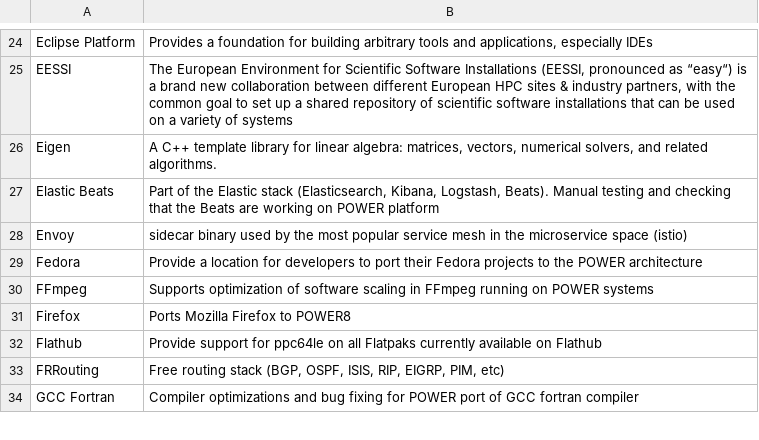
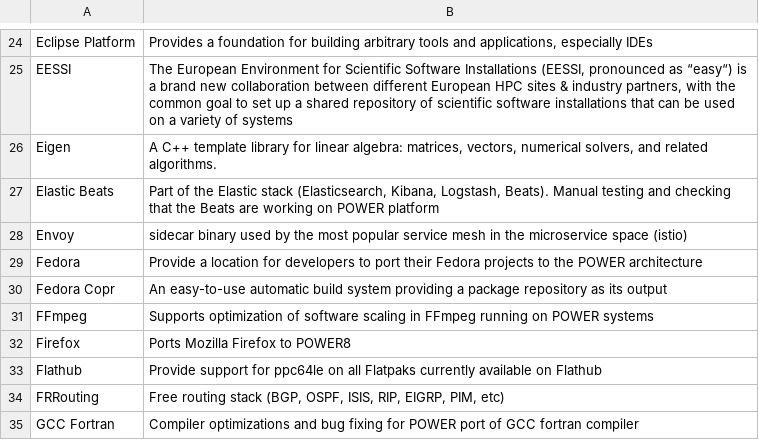
Before and after one commit to osuosl/osuosl-pelican, a CSV file: content/services/csv/powerdev_open_source_projects.csv, drawn as a sheet; only a part is shown, gaps mark what is left out; the diff names each change by its address in the sheet, - before the commit and + after, or states it on an @@ line.

Commit message:
Add Fedora Copr to hosted POWER projects

```diff
--- a/content/services/csv/powerdev_open_source_projects.csv
+++ b/content/services/csv/powerdev_open_source_projects.csv
+row 30: Fedora Copr | An easy-to-use automatic build system providing a package repository as its output
```
Also changed, not shown: content/services/hosting/projects.csv, 1 other file.
